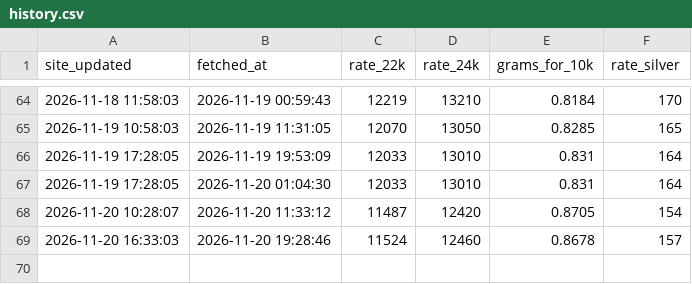
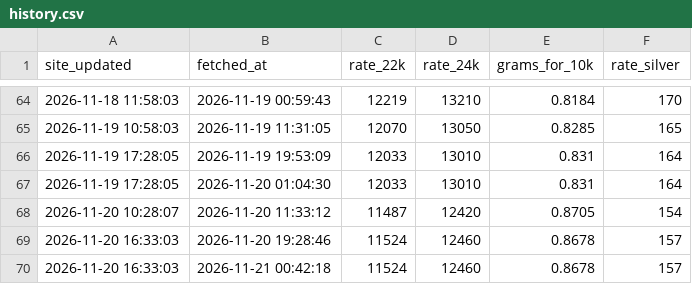
Before and after one commit to Yogiraj-Patil/gold-price-tracker, a CSV file: data/chandukaka-alandi/history.csv, drawn as a sheet; only a part is shown, gaps mark what is left out; the diff names each change by its address in the sheet, - before the commit and + after, or states it on an @@ line.

Commit message:
data: 2026-11-20 19:12 UTC

```diff
--- a/data/chandukaka-alandi/history.csv
+++ b/data/chandukaka-alandi/history.csv
+row 70: 2026-11-20 16:33:03 | 2026-11-21 00:42:18 | 11524 | 12460 | 0.8678 | 157
```
Also changed, not shown: 2 other files.
